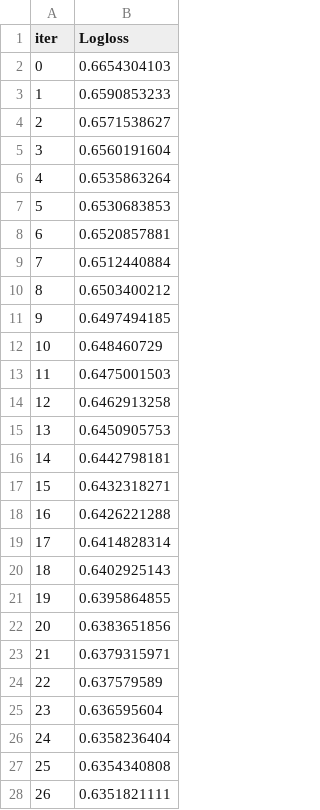
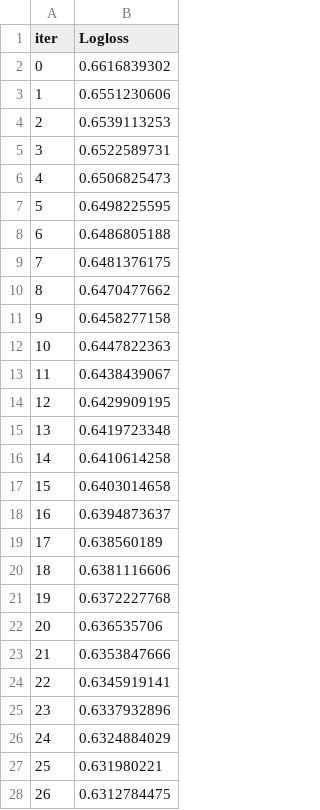
Before and after one commit to Shad47486/diabetes-analysis, a TSV file: scripts/jupyter/catboost_info/learn_error.tsv, drawn as a sheet; only a part is shown; the diff covers the shown part only.

```diff
--- a/scripts/jupyter/catboost_info/learn_error.tsv
+++ b/scripts/jupyter/catboost_info/learn_error.tsv
@@ -1,28 +1,28 @@
 iter	Logloss
-0	0.6654304103
-1	0.6590853233
-2	0.6571538627
-3	0.6560191604
-4	0.6535863264
-5	0.6530683853
-6	0.6520857881
-7	0.6512440884
-8	0.6503400212
-9	0.6497494185
-10	0.648460729
-11	0.6475001503
-12	0.6462913258
-13	0.6450905753
-14	0.6442798181
-15	0.6432318271
-16	0.6426221288
-17	0.6414828314
-18	0.6402925143
-19	0.6395864855
-20	0.6383651856
-21	0.6379315971
-22	0.637579589
-23	0.636595604
-24	0.6358236404
-25	0.6354340808
-26	0.6351821111
+0	0.6616839302
+1	0.6551230606
+2	0.6539113253
+3	0.6522589731
+4	0.6506825473
+5	0.6498225595
+6	0.6486805188
+7	0.6481376175
+8	0.6470477662
+9	0.6458277158
+10	0.6447822363
+11	0.6438439067
+12	0.6429909195
+13	0.6419723348
+14	0.6410614258
+15	0.6403014658
+16	0.6394873637
+17	0.638560189
+18	0.6381116606
+19	0.6372227768
+20	0.636535706
+21	0.6353847666
+22	0.6345919141
+23	0.6337932896
+24	0.6324884029
+25	0.631980221
+26	0.6312784475
```
Also changed, not shown: 173 edited cells elsewhere in this file, scripts/jupyter/catboost_info/time_left.tsv, 6 other files.
